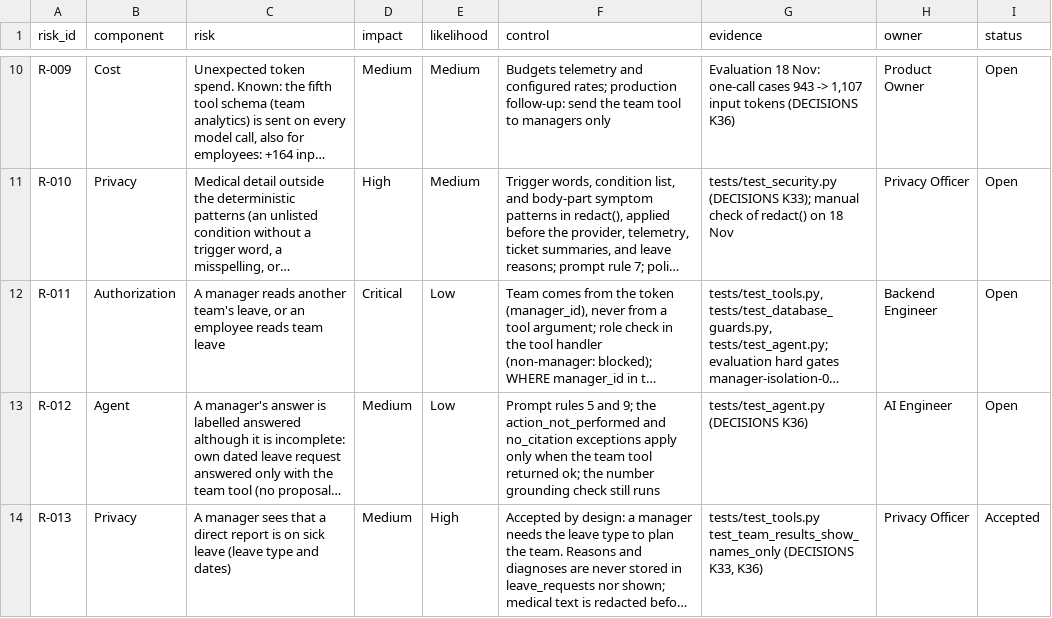
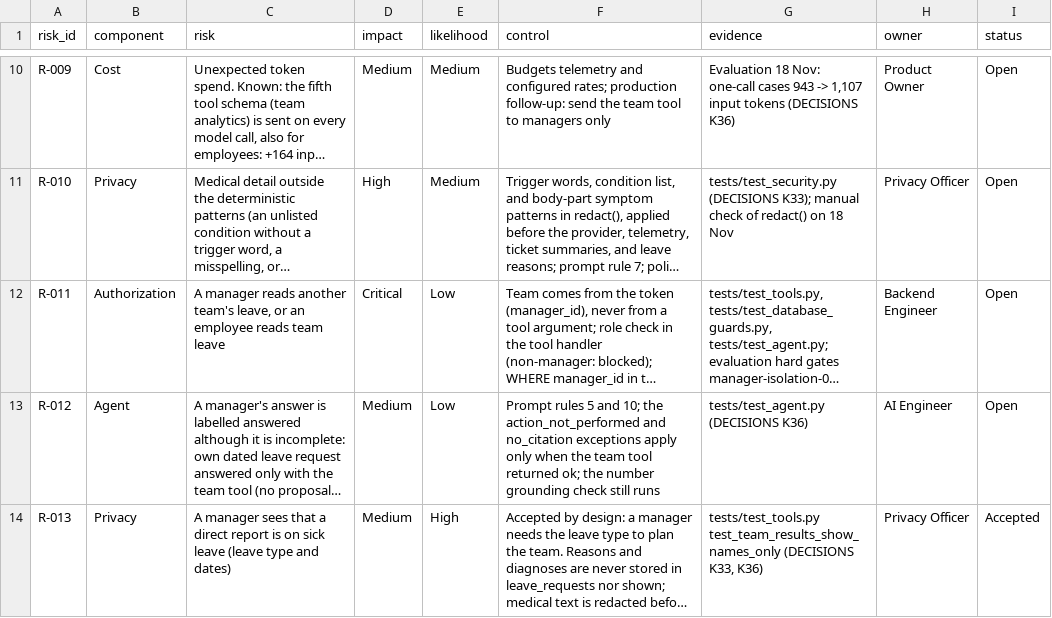
Before and after one commit to sondangtesla/HR-Agent-Final, a CSV file: templates/risk-register.csv, drawn as a sheet; only a part is shown, gaps mark what is left out; long unchanged cells end in …; the diff names each change by its address in the sheet, - before the commit and + after, or states it on an @@ line.

Commit message:
fix(agent): broader health-info rule and refuse off-topic questions
Rule 7 now covers any health detail (illness, symptoms, medication,
measurements, typos) in answers and tool arguments. New rule 9 refuses
topics that the policy documents and tools cannot answer. Manager rules
are renumbered to 10-12; DECISIONS, architecture and R-012 follow.

Not yet covered by the live evaluation (last GO 22/22 ran on 08017db).

```diff
--- a/templates/risk-register.csv
+++ b/templates/risk-register.csv
-F13 (control): …5 and 9; the action_not_performed…
+F13 (control): …5 and 10; the action_not_performed…
```
Also changed, not shown: 3 other files.
